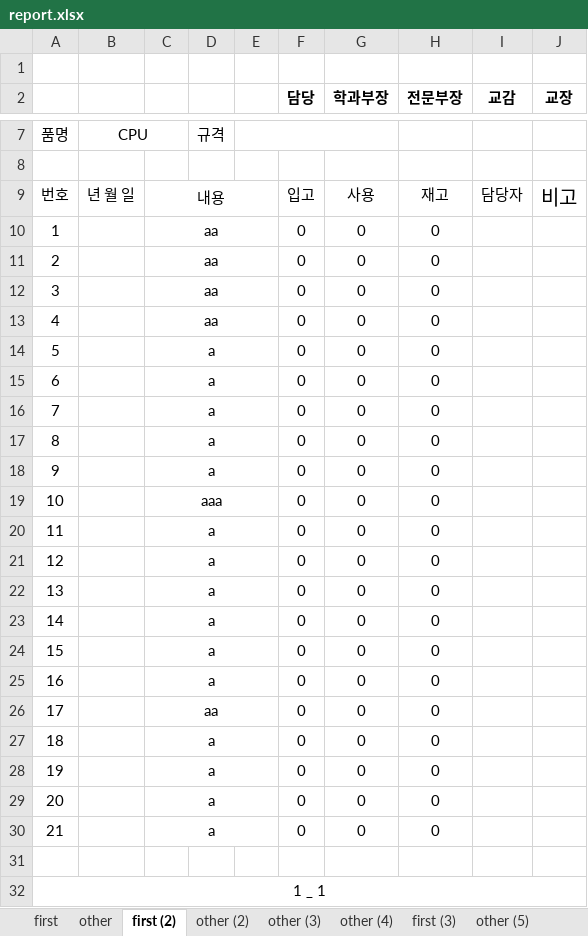
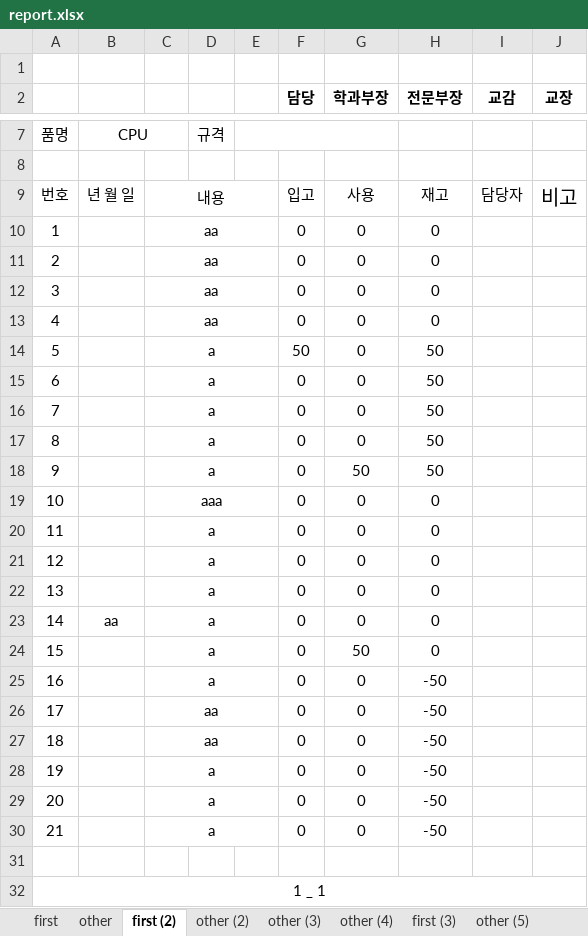
Before and after one commit to elecbug/WinForm, an Excel workbook: GBTH/bin/Debug/net6.0-windows/2023/report.xlsx, sheet first (2), drawn as a sheet; only a part is shown, gaps mark what is left out; values as stored, in another font and other column widths than the file's, no borders; the diff names each change by its address in the sheet, - before the commit and + after, or states it on an @@ line.

```diff
--- a/GBTH/bin/Debug/net6.0-windows/2023/report.xlsx (sheet first (2))
+++ b/GBTH/bin/Debug/net6.0-windows/2023/report.xlsx (sheet first (2))
-F14 (담당): 0
+F14 (담당): 50
-H14:H18 (전문부장): 0
+H14:H18 (전문부장): 50
-G18 (학과부장): 0
+G18 (학과부장): 50
-B23: (empty)
+B23: aa
-G24 (학과부장): 0
+G24 (학과부장): 50
-H25:H30 (전문부장): 0
+H25:H30 (전문부장): -50
-C27: a
+C27: aa
```
Also changed, not shown: sheet other (2), sheet other (3), other sheet tabs, 32 other files.
